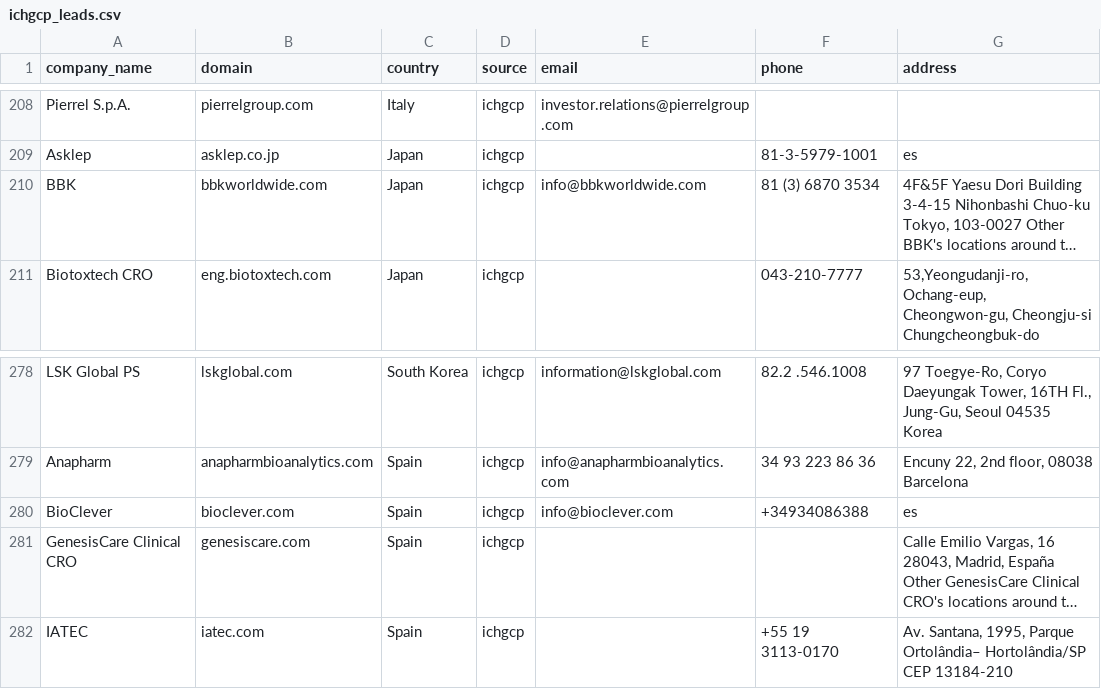
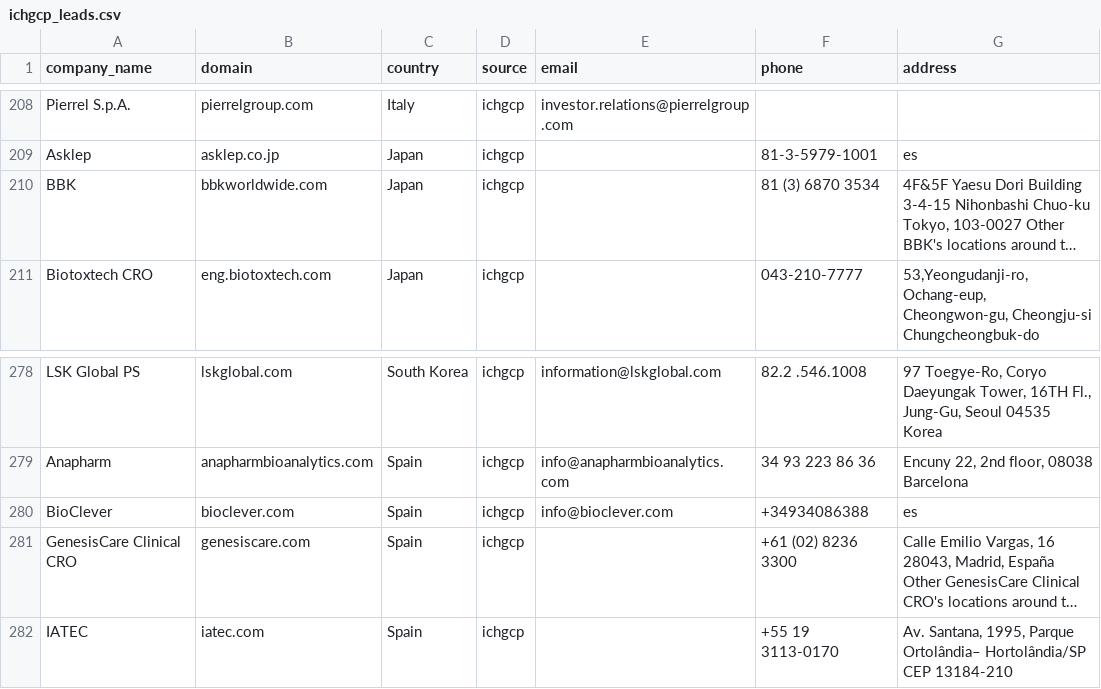
Before and after one commit to abdullahamir2308/nova-scout, a CSV file: data/ichgcp_leads.csv, drawn as a sheet; only a part is shown, gaps mark what is left out; long unchanged cells end in …; the diff covers the shown part only; the diff names each change by its address in the sheet, - before the commit and + after, or states it on an @@ line.

```diff
--- a/data/ichgcp_leads.csv
+++ b/data/ichgcp_leads.csv
-E210 (email): info@bbkworldwide.com
+E210 (email): (empty)
-F281 (phone): (empty)
+F281 (phone): +61 (02) 8236 3300
```
Also changed, not shown: 10 edited cells elsewhere in this file.
